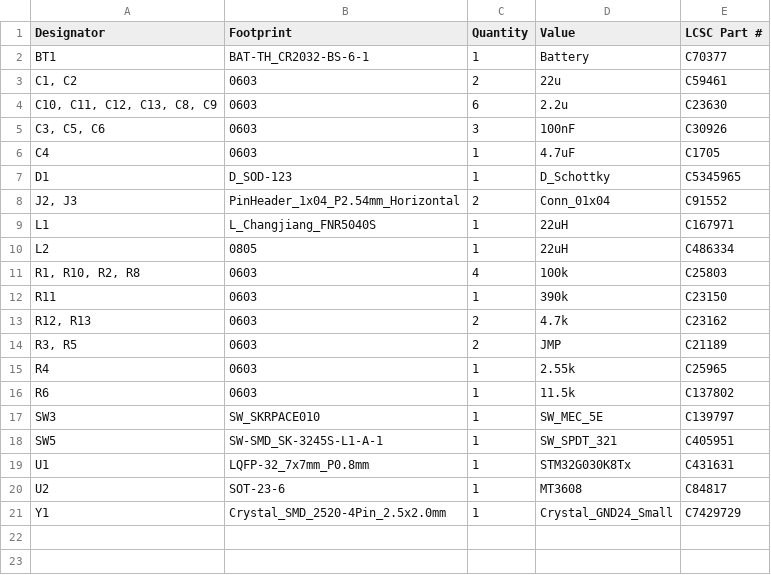
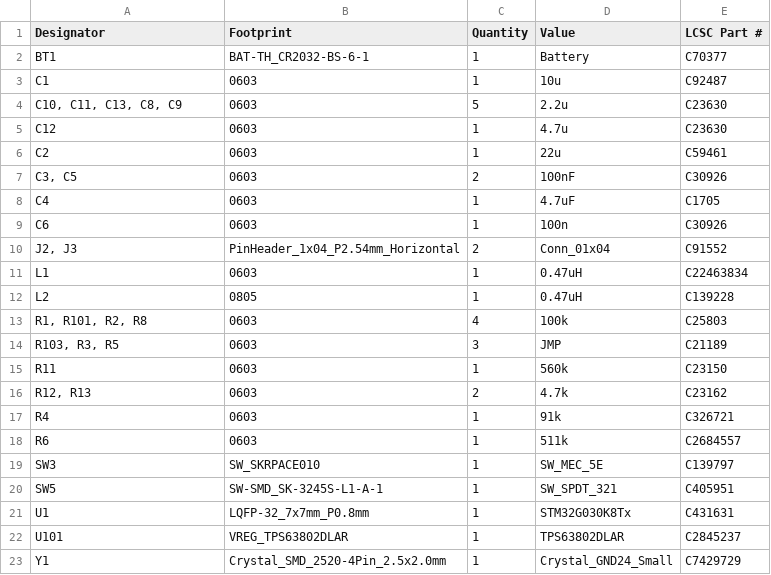
Before and after one commit to afonsus1997/Bongo-Cat-Fidget-Toy, a CSV file: Hardware/Bongo-Cat-Fidget-Toy/production/bom.csv, drawn as a sheet.

```diff
--- a/Hardware/Bongo-Cat-Fidget-Toy/production/bom.csv
+++ b/Hardware/Bongo-Cat-Fidget-Toy/production/bom.csv
@@ -2,16 +2,18 @@
 BT1,BAT-TH_CR2032-BS-6-1,1,Battery,C70377
-"C1, C2",0603,2,22u,C59461
-"C10, C11, C12, C13, C8, C9",0603,6,2.2u,C23630
-"C3, C5, C6",0603,3,100nF,C30926
+C1,0603,1,10u,C92487
+"C10, C11, C13, C8, C9",0603,5,2.2u,C23630
+C12,0603,1,4.7u,C23630
+C2,0603,1,22u,C59461
+"C3, C5",0603,2,100nF,C30926
 C4,0603,1,4.7uF,C1705
-D1,D_SOD-123,1,D_Schottky,C5345965
+C6,0603,1,100n,C30926
 "J2, J3",PinHeader_1x04_P2.54mm_Horizontal,2,Conn_01x04,C91552
-L1,L_Changjiang_FNR5040S,1,22uH, C167971
-L2,0805,1,22uH,C486334
-"R1, R10, R2, R8",0603,4,100k,C25803
-R11,0603,1,390k,C23150
+L1,0603,1,0.47uH,C22463834
+L2,0805,1,0.47uH,C139228
+"R1, R101, R2, R8",0603,4,100k,C25803
+"R103, R3, R5",0603,3,JMP,C21189
+R11,0603,1,560k,C23150
 "R12, R13",0603,2,4.7k,C23162
-"R3, R5",0603,2,JMP,C21189
-R4,0603,1,2.55k,C25965
-R6,0603,1,11.5k,C137802
+R4,0603,1,91k,C326721
+R6,0603,1,511k,C2684557
 SW3,SW_SKRPACE010,1,SW_MEC_5E,C139797
@@ -19,3 +21,3 @@ SW5,SW-SMD_SK-3245S-L1-A-1,1,SW_SPDT_321,C405951
 U1,LQFP-32_7x7mm_P0.8mm,1,STM32G030K8Tx,C431631
-U2,SOT-23-6,1,MT3608,C84817
+U101,VREG_TPS63802DLAR,1,TPS63802DLAR,C2845237
 Y1,Crystal_SMD_2520-4Pin_2.5x2.0mm,1,Crystal_GND24_Small,C7429729
```
Also changed, not shown: Hardware/Bongo-Cat-Fidget-Toy/production/designators.csv, Hardware/Bongo-Cat-Fidget-Toy/production/positions.csv, 24 other files.
